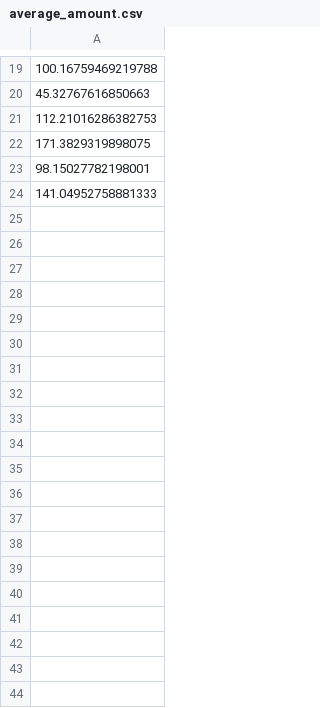
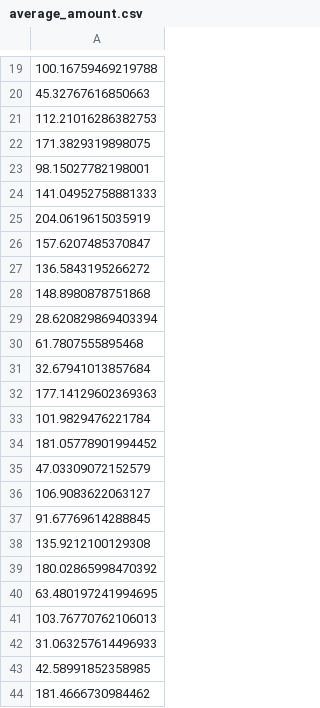
Before and after one commit to rajeshgayathri2003/EVPR, a CSV file: average_amount.csv, drawn as a sheet; only a part is shown, gaps mark what is left out; the diff covers the shown part only; the diff names each change by its address in the sheet, - before the commit and + after, or states it on an @@ line.

```diff
--- a/average_amount.csv
+++ b/average_amount.csv
+row 25: 204.0619615035919
+row 26: 157.6207485370847
+row 27: 136.5843195266272
+row 28: 148.8980878751868
+row 29: 28.620829869403394
+row 30: 61.7807555895468
+row 31: 32.67941013857684
+row 32: 177.14129602369363
+row 33: 101.9829476221784
+row 34: 181.05778901994452
+row 35: 47.03309072152579
+row 36: 106.9083622063127
+row 37: 91.67769614288845
+row 38: 135.9212100129308
+row 39: 180.02865998470392
+row 40: 63.480197241994695
+row 41: 103.76770762106013
+row 42: 31.063257614496933
+row 43: 42.58991852358985
+row 44: 181.4666730984462
```
Also changed, not shown: 29 added rows elsewhere in this file, 4 other files.
